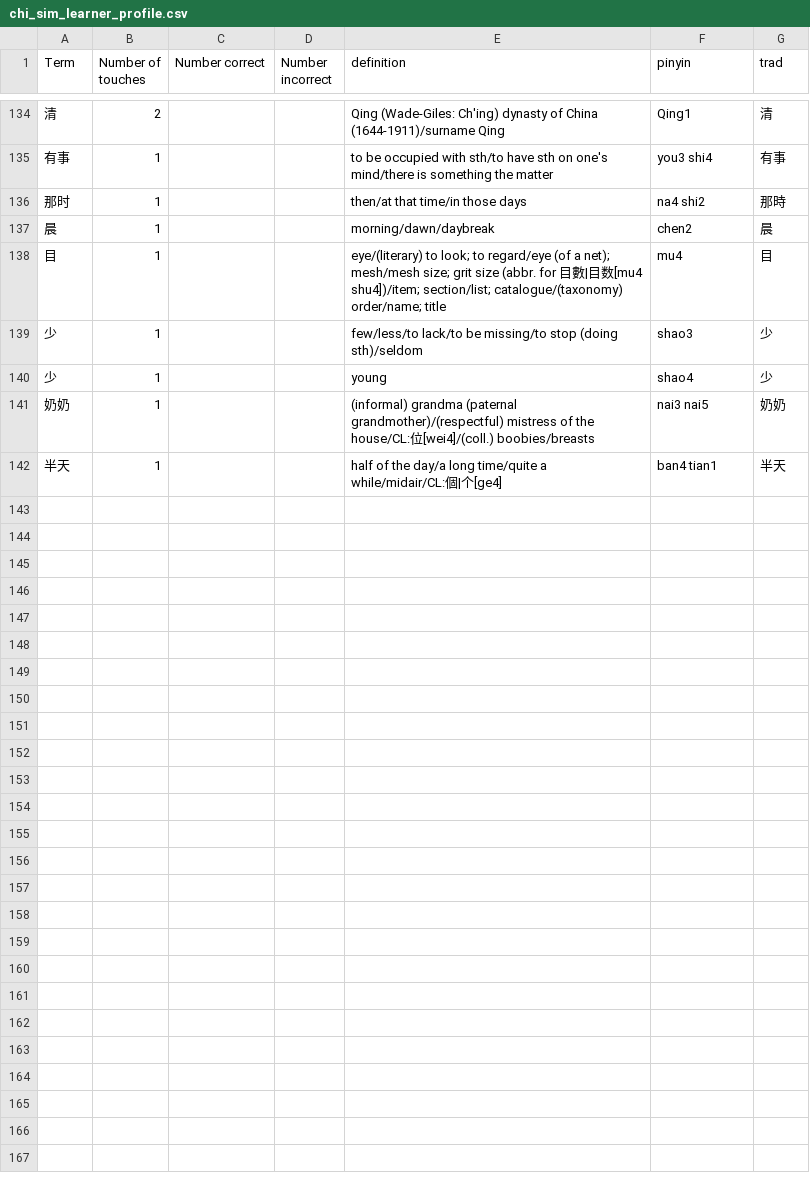
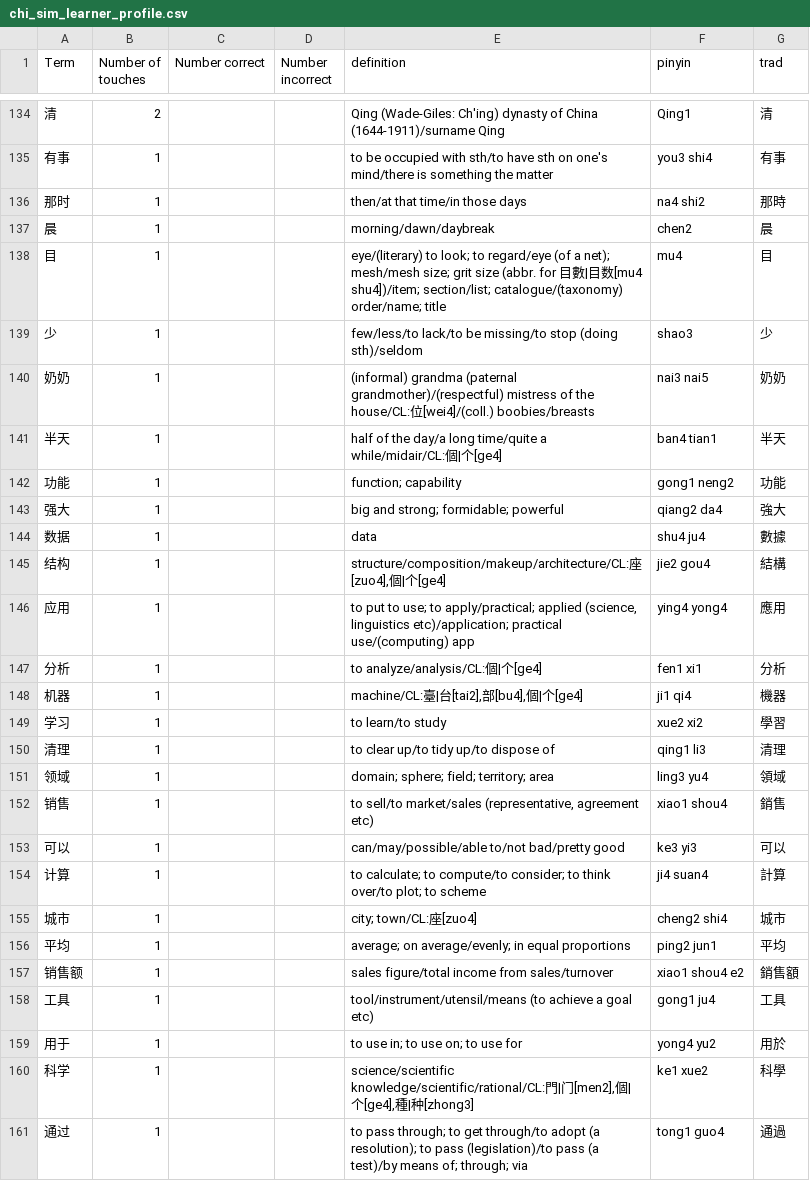
Before and after one commit to Project-Lexeme/Lexeme-Client, a CSV file: data/chi_sim_learner_profile.csv, drawn as a sheet; only a part is shown, gaps mark what is left out.

Commit message:
fixed log_term(s) to take in a list of terms per sentence and only open the dictionary once instead of opening the dictionary per term

```diff
--- a/data/chi_sim_learner_profile.csv
+++ b/data/chi_sim_learner_profile.csv
@@ -139,4 +139,23 @@ Term,Number of touches,Number correct,Number incorrect,definition,pinyin,trad
 少,1,,,few/less/to lack/to be missing/to stop (doing sth)/seldom,shao3,少
-少,1,,,young,shao4,少
 奶奶,1,,,(informal) grandma (paternal grandmother)/(respectful) mistress of the house/CL:位[wei4]/(coll.) boobies/breasts,nai3 nai5,奶奶
 半天,1,,,half of the day/a long time/quite a while/midair/CL:個|个[ge4],ban4 tian1,半天
+功能,1,,,function; capability,gong1 neng2,功能
+强大,1,,,big and strong; formidable; powerful,qiang2 da4,強大
+数据,1,,,data,shu4 ju4,數據
+结构,1,,,"structure/composition/makeup/architecture/CL:座[zuo4],個|个[ge4]",jie2 gou4,結構
+应用,1,,,"to put to use; to apply/practical; applied (science, linguistics etc)/application; practical use/(computing) app",ying4 yong4,應用
+分析,1,,,to analyze/analysis/CL:個|个[ge4],fen1 xi1,分析
+机器,1,,,"machine/CL:臺|台[tai2],部[bu4],個|个[ge4]",ji1 qi4,機器
+学习,1,,,to learn/to study,xue2 xi2,學習
+清理,1,,,to clear up/to tidy up/to dispose of,qing1 li3,清理
+领域,1,,,domain; sphere; field; territory; area,ling3 yu4,領域
+销售,1,,,"to sell/to market/sales (representative, agreement etc)",xiao1 shou4,銷售
+可以,1,,,can/may/possible/able to/not bad/pretty good,ke3 yi3,可以
+计算,1,,,to calculate; to compute/to consider; to think over/to plot; to scheme,ji4 suan4,計算
+城市,1,,,city; town/CL:座[zuo4],cheng2 shi4,城市
+平均,1,,,average; on average/evenly; in equal proportions,ping2 jun1,平均
+销售额,1,,,sales figure/total income from sales/turnover,xiao1 shou4 e2,銷售額
+工具,1,,,tool/instrument/utensil/means (to achieve a goal etc),gong1 ju4,工具
+用于,1,,,to use in; to use on; to use for,yong4 yu2,用於
+科学,1,,,"science/scientific knowledge/scientific/rational/CL:門|门[men2],個|个[ge4],種|种[zhong3]",ke1 xue2,科學
+通过,1,,,to pass through; to get through/to adopt (a resolution); to pass (legislation)/to pass (a test)/by means of; through; via,tong1 guo4,通過
```
Also changed, not shown: 5 other files.
